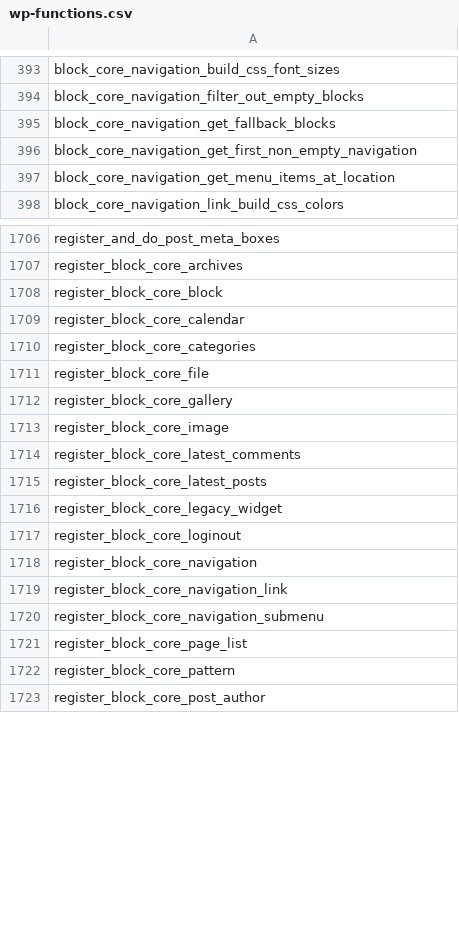
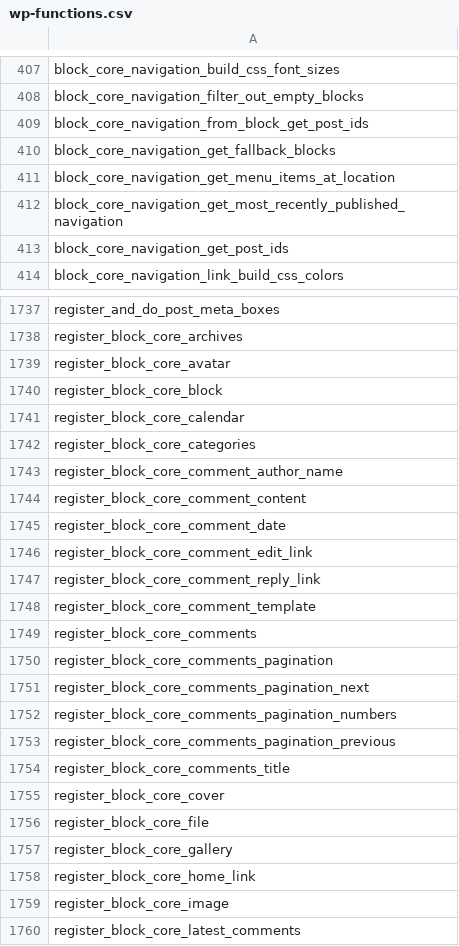
Before and after one commit to cumulus-digital/program-cpt, a CSV file: .php-cs-fixer/wp-functions.csv, drawn as a sheet; only a part is shown, gaps mark what is left out; the shorter side is filled out with more unchanged rows; removed rows and columns are numbered as before the commit, all else as after; the diff covers the shown part only; the diff names each change by its address in the sheet, - before the commit and + after, or states it on an @@ line.

```diff
--- a/.php-cs-fixer/wp-functions.csv
+++ b/.php-cs-fixer/wp-functions.csv
+row 409: block_core_navigation_from_block_get_post_ids
-row 396: block_core_navigation_get_first_non_empty_navigation
+row 412: block_core_navigation_get_most_recently_published_navigation
+row 413: block_core_navigation_get_post_ids
+row 1739: register_block_core_avatar
+row 1743: register_block_core_comment_author_name
+row 1744: register_block_core_comment_content
+row 1745: register_block_core_comment_date
+row 1746: register_block_core_comment_edit_link
+row 1747: register_block_core_comment_reply_link
+row 1748: register_block_core_comment_template
+row 1749: register_block_core_comments
+row 1750: register_block_core_comments_pagination
+row 1751: register_block_core_comments_pagination_next
+row 1752: register_block_core_comments_pagination_numbers
+row 1753: register_block_core_comments_pagination_previous
+row 1754: register_block_core_comments_title
+row 1755: register_block_core_cover
+row 1758: register_block_core_home_link
```
Also changed, not shown: 103 added rows, 1 removed row and 2 edited cells elsewhere in this file, .php-cs-fixer/wp-classes.csv, .php-cs-fixer/wp-consts.csv, 28 other files.
